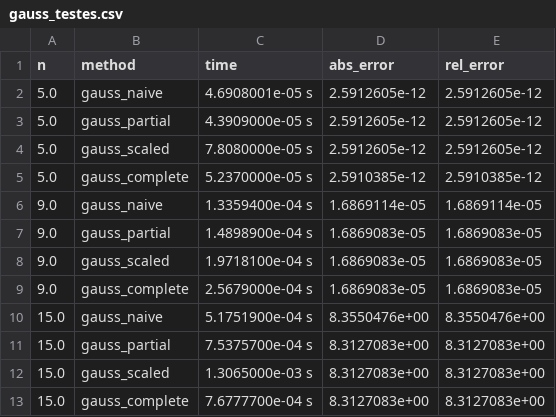
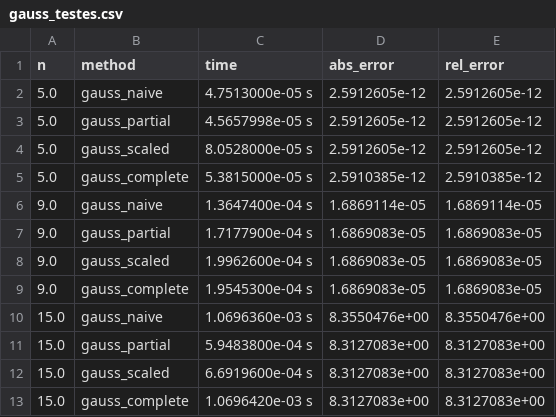
Before and after one commit to igorssant/metodos_numericos, a CSV file: sistema_equacao/output/gauss_testes.csv, drawn as a sheet.

```diff
--- a/sistema_equacao/output/gauss_testes.csv
+++ b/sistema_equacao/output/gauss_testes.csv
@@ -1,13 +1,13 @@
 n,method,time,abs_error,rel_error
-5.0,gauss_naive,4.6908001e-05 s,2.5912605e-12,2.5912605e-12
-5.0,gauss_partial,4.3909000e-05 s,2.5912605e-12,2.5912605e-12
-5.0,gauss_scaled,7.8080000e-05 s,2.5912605e-12,2.5912605e-12
-5.0,gauss_complete,5.2370000e-05 s,2.5910385e-12,2.5910385e-12
-9.0,gauss_naive,1.3359400e-04 s,1.6869114e-05,1.6869114e-05
-9.0,gauss_partial,1.4898900e-04 s,1.6869083e-05,1.6869083e-05
-9.0,gauss_scaled,1.9718100e-04 s,1.6869083e-05,1.6869083e-05
-9.0,gauss_complete,2.5679000e-04 s,1.6869083e-05,1.6869083e-05
-15.0,gauss_naive,5.1751900e-04 s,8.3550476e+00,8.3550476e+00
-15.0,gauss_partial,7.5375700e-04 s,8.3127083e+00,8.3127083e+00
-15.0,gauss_scaled,1.3065000e-03 s,8.3127083e+00,8.3127083e+00
-15.0,gauss_complete,7.6777700e-04 s,8.3127083e+00,8.3127083e+00
+5.0,gauss_naive,4.7513000e-05 s,2.5912605e-12,2.5912605e-12
+5.0,gauss_partial,4.5657998e-05 s,2.5912605e-12,2.5912605e-12
+5.0,gauss_scaled,8.0528000e-05 s,2.5912605e-12,2.5912605e-12
+5.0,gauss_complete,5.3815000e-05 s,2.5910385e-12,2.5910385e-12
+9.0,gauss_naive,1.3647400e-04 s,1.6869114e-05,1.6869114e-05
+9.0,gauss_partial,1.7177900e-04 s,1.6869083e-05,1.6869083e-05
+9.0,gauss_scaled,1.9962600e-04 s,1.6869083e-05,1.6869083e-05
+9.0,gauss_complete,1.9545300e-04 s,1.6869083e-05,1.6869083e-05
+15.0,gauss_naive,1.0696360e-03 s,8.3550476e+00,8.3550476e+00
+15.0,gauss_partial,5.9483800e-04 s,8.3127083e+00,8.3127083e+00
+15.0,gauss_scaled,6.6919600e-04 s,8.3127083e+00,8.3127083e+00
+15.0,gauss_complete,1.0696420e-03 s,8.3127083e+00,8.3127083e+00
```
Also changed, not shown: sistema_equacao/output/iterativos_solucao.csv, sistema_equacao/output/iterativos_testes.csv, 6 other files.
